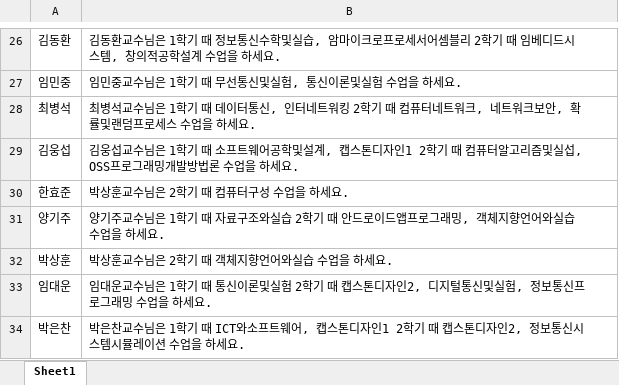
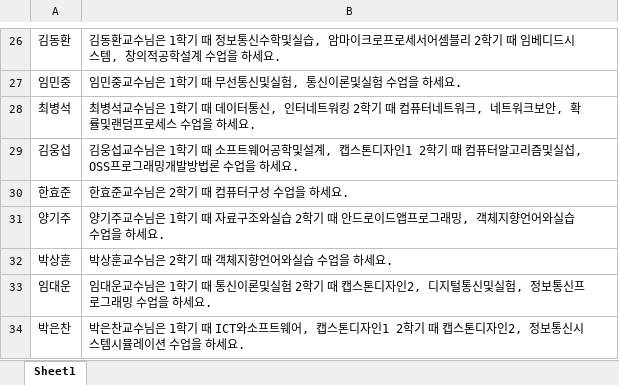
Before and after one commit to CSID-DGU/2018-2-CECD-DungDung-1-2, an Excel workbook: 답변/(교수님강의1)_답변.xlsx, sheet Sheet1, drawn as a sheet; only a part is shown, gaps mark what is left out; values as stored, in another font and other column widths than the file's, no borders; the diff names each change by its address in the sheet, - before the commit and + after, or states it on an @@ line.

```diff
--- a/답변/(교수님강의1)_답변.xlsx (sheet Sheet1)
+++ b/답변/(교수님강의1)_답변.xlsx (sheet Sheet1)
-B30: 박상훈교수님은 2학기 때 컴퓨터구성 수업을 하세요.
+B30: 한효준교수님은 2학기 때 컴퓨터구성 수업을 하세요.
```
Also changed, not shown: 코드/result/answerData/3.xlsx.
